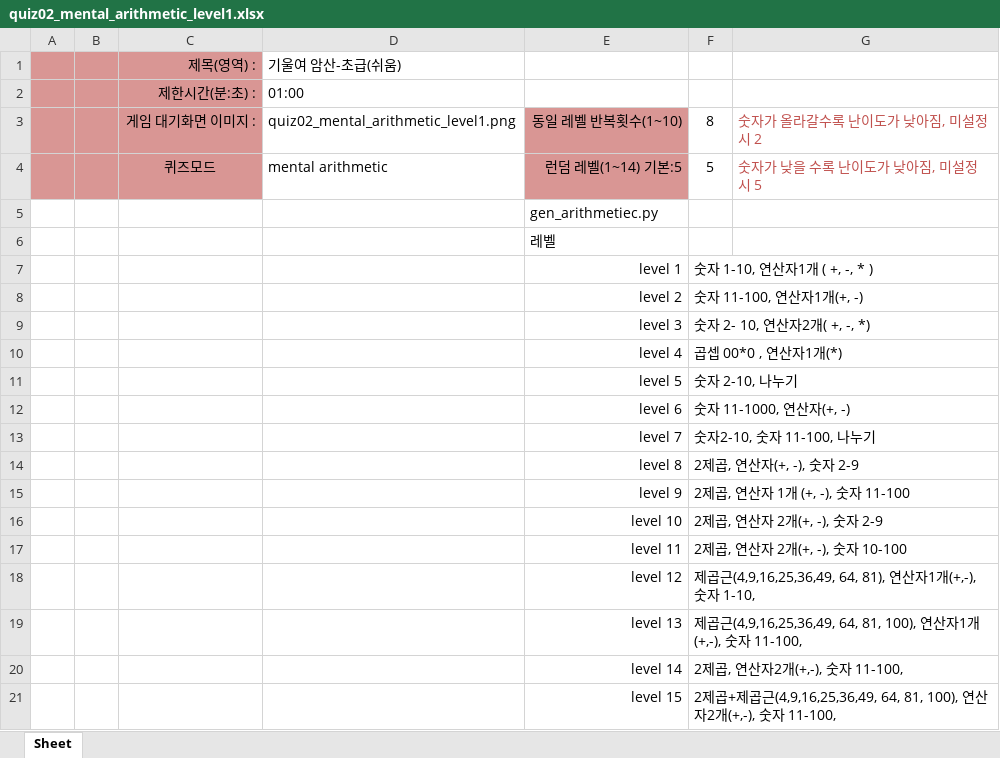
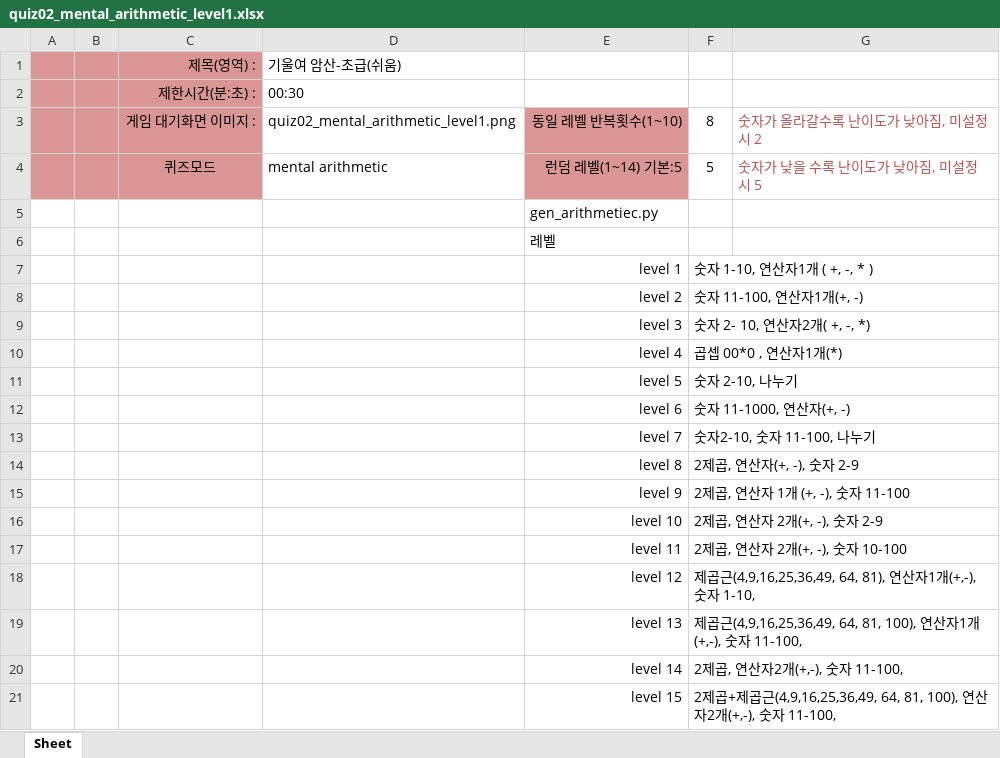
Before and after one commit to bougs93/mediapipe-gui-quiz, an Excel workbook: quiz/quiz02_mental_arithmetic_level1.xlsx, sheet Sheet, drawn as a sheet; values as stored, in another font and other column widths than the file's, no borders; conditional formats not drawn; the diff names each change by its address in the sheet, - before the commit and + after, or states it on an @@ line.

```diff
--- a/quiz/quiz02_mental_arithmetic_level1.xlsx (sheet Sheet)
+++ b/quiz/quiz02_mental_arithmetic_level1.xlsx (sheet Sheet)
-D2: 01:00
+D2: 00:30
```
Also changed, not shown: quiz/quiz06_Periodic_Table(32).xlsx, 10 other files.
